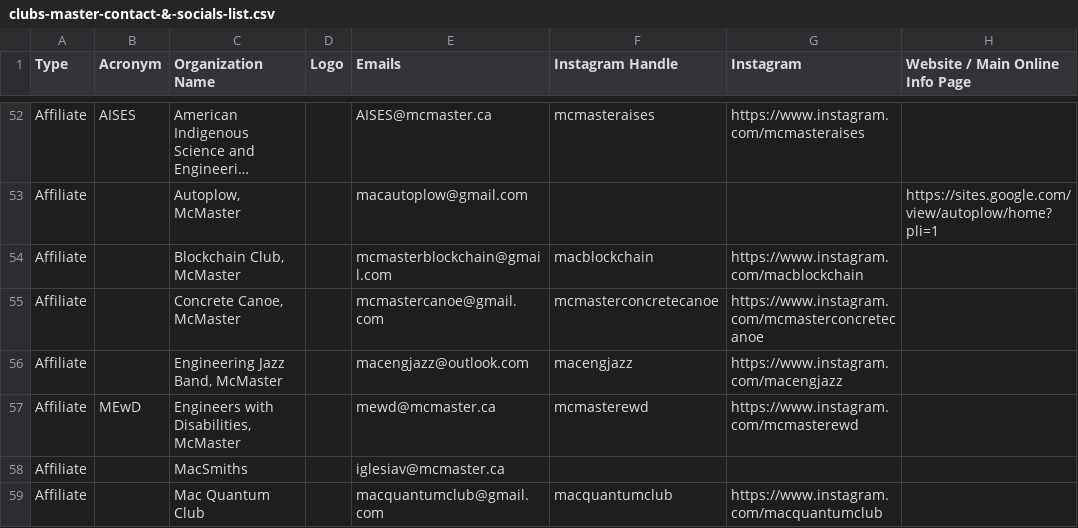
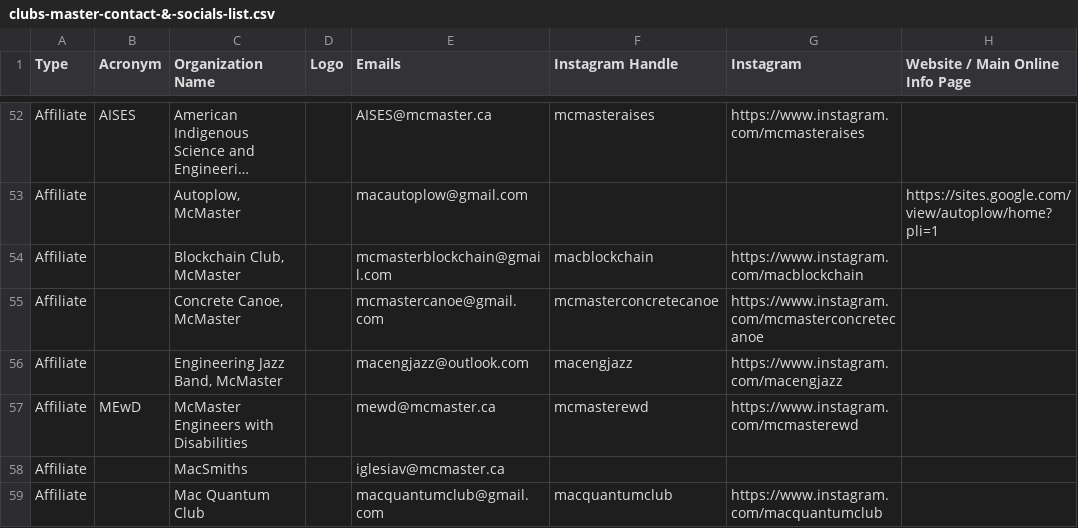
Before and after one commit to McMaster-Engineering-Society/MES-Website-App-Router, a CSV file: public/csvs/clubs-master-contact-&-socials-list.csv, drawn as a sheet; only a part is shown, gaps mark what is left out; long unchanged cells end in …; the diff names each change by its address in the sheet, - before the commit and + after, or states it on an @@ line.

Commit message:
fix: updated club's name

```diff
--- a/public/csvs/clubs-master-contact-&-socials-list.csv
+++ b/public/csvs/clubs-master-contact-&-socials-list.csv
-C57 (Organization Name): Engineers with Disabilities, McMaster
+C57 (Organization Name): McMaster Engineers with Disabilities
```
